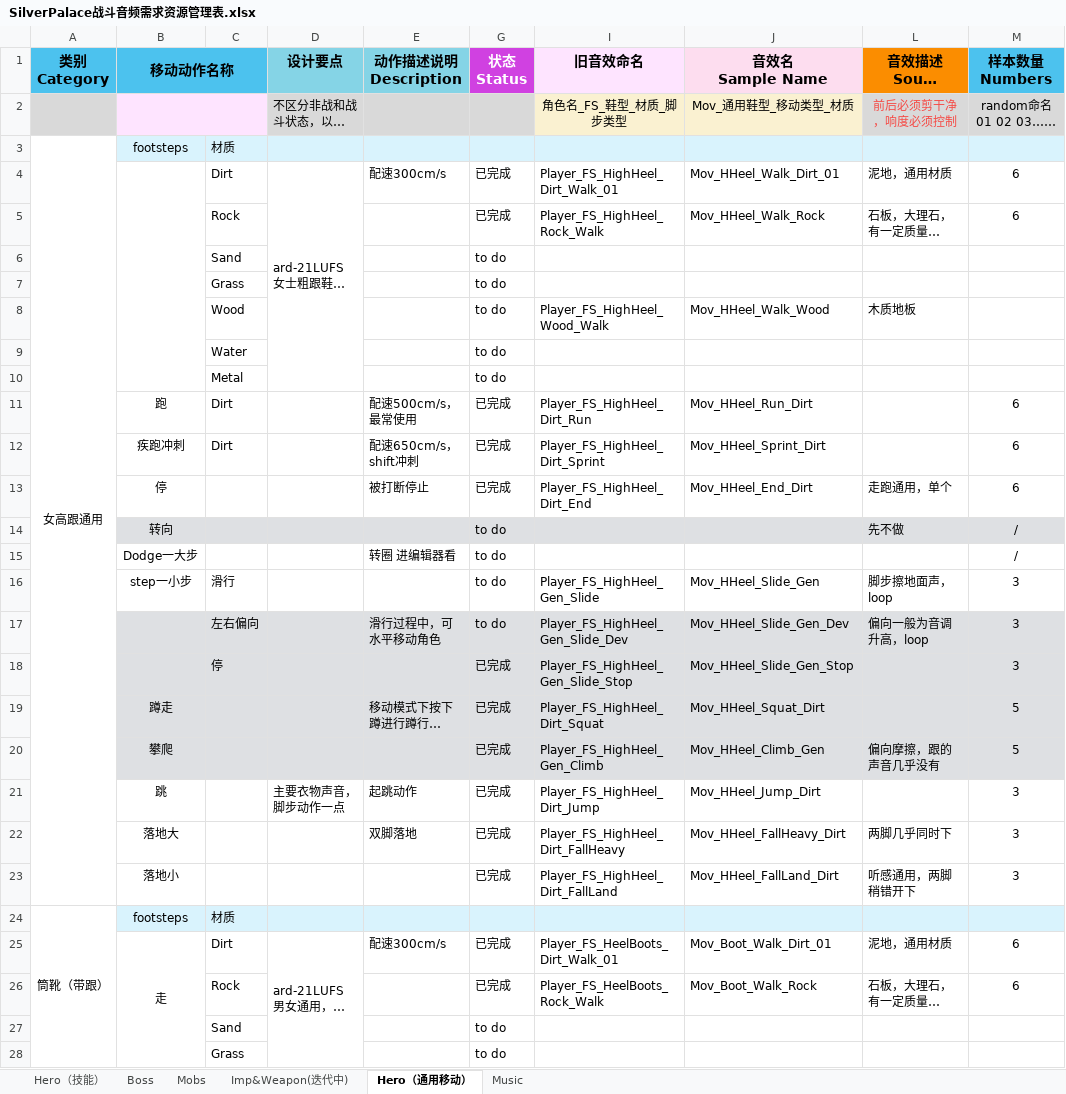
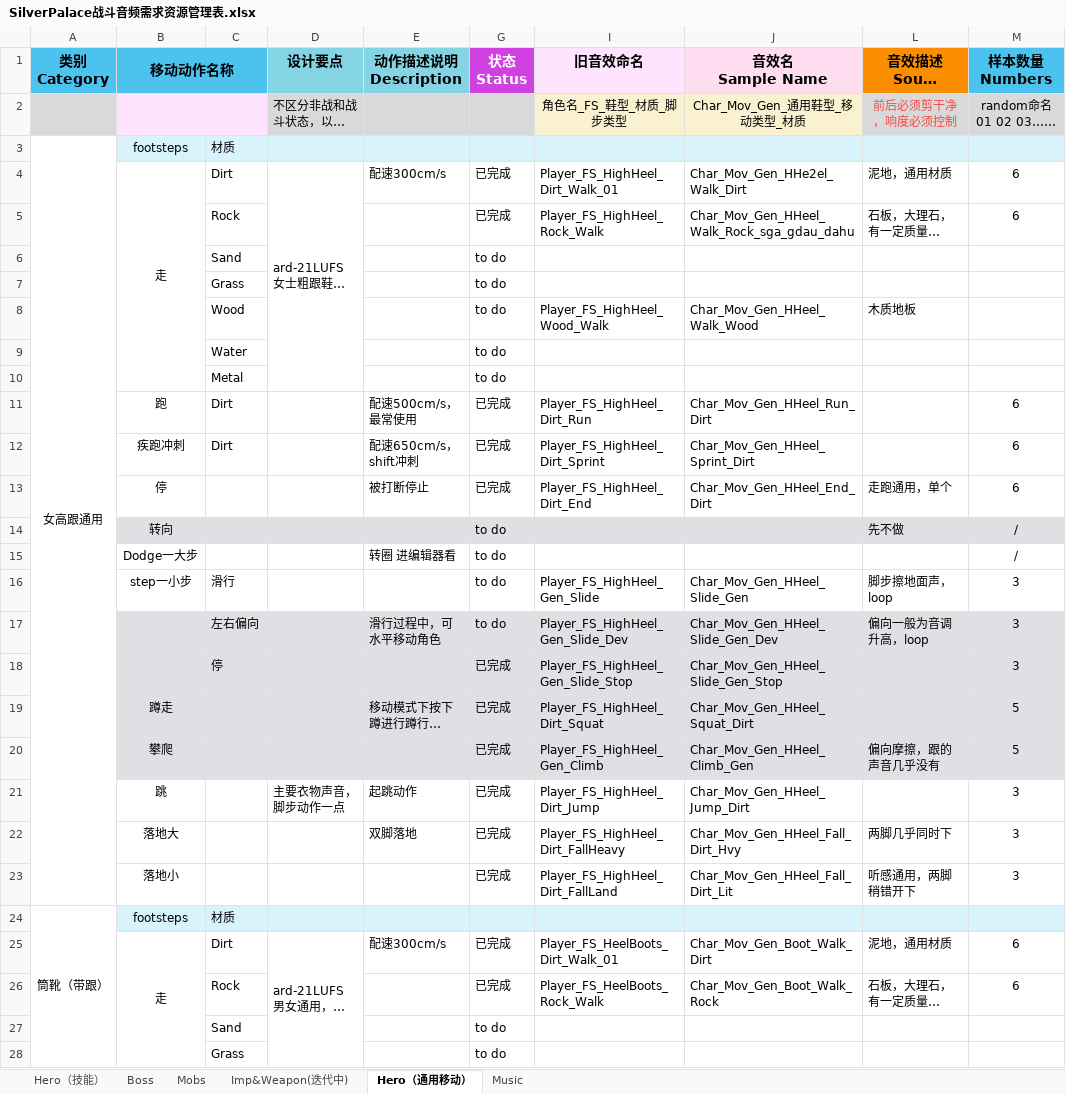
Before and after one commit to ayahuasca09/ayahuasca, an Excel workbook: module/waapi/waapi_音频资源导入自动化/SilverPalace战斗音频需求资源管理表.xlsx, sheet Hero（通用移动）, drawn as a sheet; only a part is shown; long unchanged cells end in …; values as stored, in another font and other column widths than the file's, no borders; the diff covers the shown part only; the diff names each change by its address in the sheet, - before the commit and + after, or states it on an @@ line.

```diff
--- a/module/waapi/waapi_音频资源导入自动化/SilverPalace战斗音频需求资源管理表.xlsx (sheet Hero（通用移动）)
+++ b/module/waapi/waapi_音频资源导入自动化/SilverPalace战斗音频需求资源管理表.xlsx (sheet Hero（通用移动）)
-J2 (音效名 Sample Name): Mov_通用鞋型_移动类型_材质
+J2 (音效名 Sample Name): Char_Mov_Gen_通用鞋型_移动类型_材质
-B4 (移动动作名称): (empty)
+B4 (移动动作名称): 走
-J4 (音效名 Sample Name): Mov_HHeel_Walk_Dirt_01
+J4 (音效名 Sample Name): Char_Mov_Gen_HHe2el_Walk_Dirt
-J5 (音效名 Sample Name): Mov_HHeel_Walk_Rock
+J5 (音效名 Sample Name): Char_Mov_Gen_HHeel_Walk_Rock_sga_gdau_dahu
-J8 (音效名 Sample Name): Mov_HHeel_Walk_Wood
+J8 (音效名 Sample Name): Char_Mov_Gen_HHeel_Walk_Wood
-J11 (音效名 Sample Name): Mov_HHeel_Run_Dirt
+J11 (音效名 Sample Name): Char_Mov_Gen_HHeel_Run_Dirt
-J12 (音效名 Sample Name): Mov_HHeel_Sprint_Dirt
+J12 (音效名 Sample Name): Char_Mov_Gen_HHeel_Sprint_Dirt
-J13 (音效名 Sample Name): Mov_HHeel_End_Dirt
+J13 (音效名 Sample Name): Char_Mov_Gen_HHeel_End_Dirt
-J16 (音效名 Sample Name): Mov_HHeel_Slide_Gen
+J16 (音效名 Sample Name): Char_Mov_Gen_HHeel_Slide_Gen
-J17 (音效名 Sample Name): Mov_HHeel_Slide_Gen_Dev
+J17 (音效名 Sample Name): Char_Mov_Gen_HHeel_Slide_Gen_Dev
-J18 (音效名 Sample Name): Mov_HHeel_Slide_Gen_Stop
+J18 (音效名 Sample Name): Char_Mov_Gen_HHeel_Slide_Gen_Stop
-J19 (音效名 Sample Name): Mov_HHeel_Squat_Dirt
+J19 (音效名 Sample Name): Char_Mov_Gen_HHeel_Squat_Dirt
-J20 (音效名 Sample Name): Mov_HHeel_Climb_Gen
+J20 (音效名 Sample Name): Char_Mov_Gen_HHeel_Climb_Gen
-J21 (音效名 Sample Name): Mov_HHeel_Jump_Dirt
+J21 (音效名 Sample Name): Char_Mov_Gen_HHeel_Jump_Dirt
-J22 (音效名 Sample Name): Mov_HHeel_FallHeavy_Dirt
+J22 (音效名 Sample Name): Char_Mov_Gen_HHeel_Fall_Dirt_Hvy
-J23 (音效名 Sample Name): Mov_HHeel_FallLand_Dirt
+J23 (音效名 Sample Name): Char_Mov_Gen_HHeel_Fall_Dirt_Lit
-J25 (音效名 Sample Name): Mov_Boot_Walk_Dirt_01
+J25 (音效名 Sample Name): Char_Mov_Gen_Boot_Walk_Dirt
-J26 (音效名 Sample Name): Mov_Boot_Walk_Rock
+J26 (音效名 Sample Name): Char_Mov_Gen_Boot_Walk_Rock
```
Also changed, not shown: 39 edited cells elsewhere in this sheet, sheet Boss, sheet Mobs, sheet Imp&Weapon(迭代中), sheet Hero（技能）, 5 other files.
